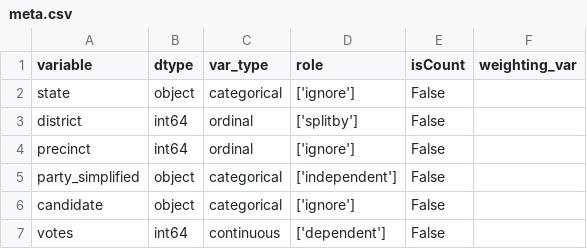
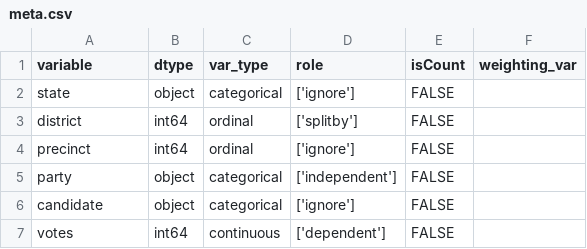
Before and after one commit to fairnessforensics/wiggum, a CSV file: data/OK_House_TwoParty/meta.csv, drawn as a sheet.

```diff
--- a/data/OK_House_TwoParty/meta.csv
+++ b/data/OK_House_TwoParty/meta.csv
@@ -1,7 +1,7 @@
 variable,dtype,var_type,role,isCount,weighting_var
-state,object,categorical,['ignore'],False,
-district,int64,ordinal,['splitby'],False,
-precinct,int64,ordinal,['ignore'],False,
-party_simplified,object,categorical,['independent'],False,
-candidate,object,categorical,['ignore'],False,
-votes,int64,continuous,['dependent'],False,
+state,object,categorical,['ignore'],FALSE,
+district,int64,ordinal,['splitby'],FALSE,
+precinct,int64,ordinal,['ignore'],FALSE,
+party,object,categorical,['independent'],FALSE,
+candidate,object,categorical,['ignore'],FALSE,
+votes,int64,continuous,['dependent'],FALSE,
```
Also changed, not shown: data/OK_House_TwoParty/df.csv, data/WI_House_TwoParty/meta.csv, 4 other files.
